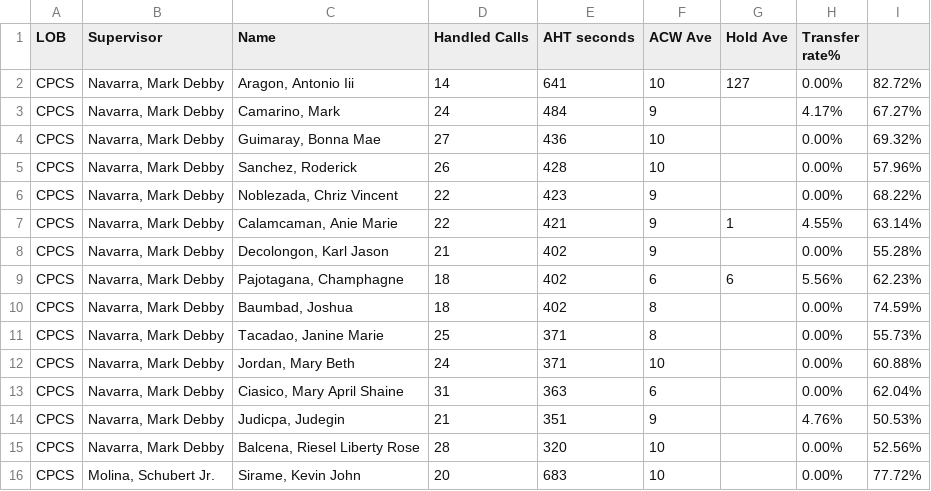
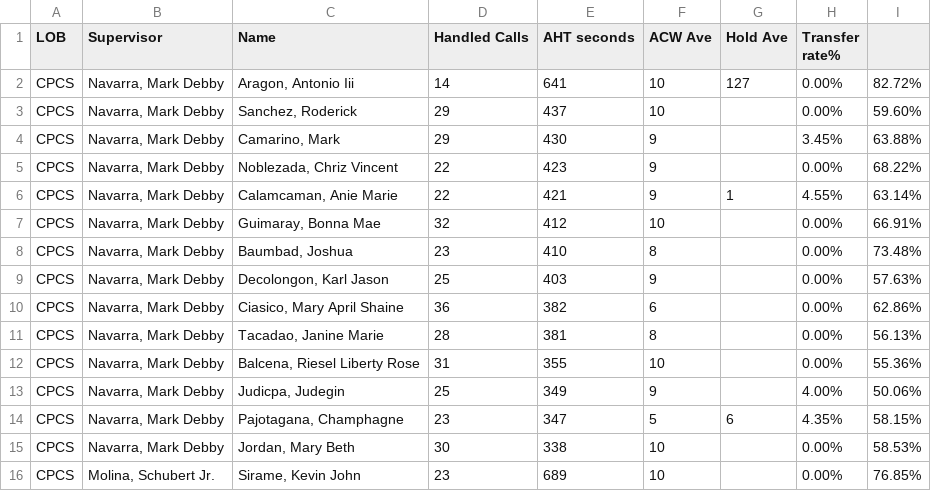
Before and after one commit to mosaicphl/CPCSAHTinterval, a CSV file: cpcs.csv, drawn as a sheet; only a part is shown; the diff covers the shown part only.

```diff
--- a/cpcs.csv
+++ b/cpcs.csv
@@ -2,15 +2,15 @@
 CPCS,"Navarra, Mark Debby","Aragon, Antonio Iii",14,641,10,127,0.00%,82.72%
-CPCS,"Navarra, Mark Debby","Camarino, Mark",24,484,9,,4.17%,67.27%
-CPCS,"Navarra, Mark Debby","Guimaray, Bonna Mae",27,436,10,,0.00%,69.32%
-CPCS,"Navarra, Mark Debby","Sanchez, Roderick",26,428,10,,0.00%,57.96%
+CPCS,"Navarra, Mark Debby","Sanchez, Roderick",29,437,10,,0.00%,59.60%
+CPCS,"Navarra, Mark Debby","Camarino, Mark",29,430,9,,3.45%,63.88%
 CPCS,"Navarra, Mark Debby","Noblezada, Chriz Vincent",22,423,9,,0.00%,68.22%
 CPCS,"Navarra, Mark Debby","Calamcaman, Anie Marie",22,421,9,1,4.55%,63.14%
-CPCS,"Navarra, Mark Debby","Decolongon, Karl Jason",21,402,9,,0.00%,55.28%
-CPCS,"Navarra, Mark Debby","Pajotagana, Champhagne",18,402,6,6,5.56%,62.23%
-CPCS,"Navarra, Mark Debby","Baumbad, Joshua",18,402,8,,0.00%,74.59%
-CPCS,"Navarra, Mark Debby","Tacadao, Janine Marie",25,371,8,,0.00%,55.73%
-CPCS,"Navarra, Mark Debby","Jordan, Mary Beth",24,371,10,,0.00%,60.88%
-CPCS,"Navarra, Mark Debby","Ciasico, Mary April Shaine",31,363,6,,0.00%,62.04%
-CPCS,"Navarra, Mark Debby","Judicpa, Judegin",21,351,9,,4.76%,50.53%
-CPCS,"Navarra, Mark Debby","Balcena, Riesel Liberty Rose",28,320,10,,0.00%,52.56%
-CPCS,"Molina, Schubert Jr.","Sirame, Kevin John",20,683,10,,0.00%,77.72%
+CPCS,"Navarra, Mark Debby","Guimaray, Bonna Mae",32,412,10,,0.00%,66.91%
+CPCS,"Navarra, Mark Debby","Baumbad, Joshua",23,410,8,,0.00%,73.48%
+CPCS,"Navarra, Mark Debby","Decolongon, Karl Jason",25,403,9,,0.00%,57.63%
+CPCS,"Navarra, Mark Debby","Ciasico, Mary April Shaine",36,382,6,,0.00%,62.86%
+CPCS,"Navarra, Mark Debby","Tacadao, Janine Marie",28,381,8,,0.00%,56.13%
+CPCS,"Navarra, Mark Debby","Balcena, Riesel Liberty Rose",31,355,10,,0.00%,55.36%
+CPCS,"Navarra, Mark Debby","Judicpa, Judegin",25,349,9,,4.00%,50.06%
+CPCS,"Navarra, Mark Debby","Pajotagana, Champhagne",23,347,5,6,4.35%,58.15%
+CPCS,"Navarra, Mark Debby","Jordan, Mary Beth",30,338,10,,0.00%,58.53%
+CPCS,"Molina, Schubert Jr.","Sirame, Kevin John",23,689,10,,0.00%,76.85%
```
Also changed, not shown: 3 added rows, 3 removed rows and 16 edited cells elsewhere in this file, cpcsAHT.csv.
